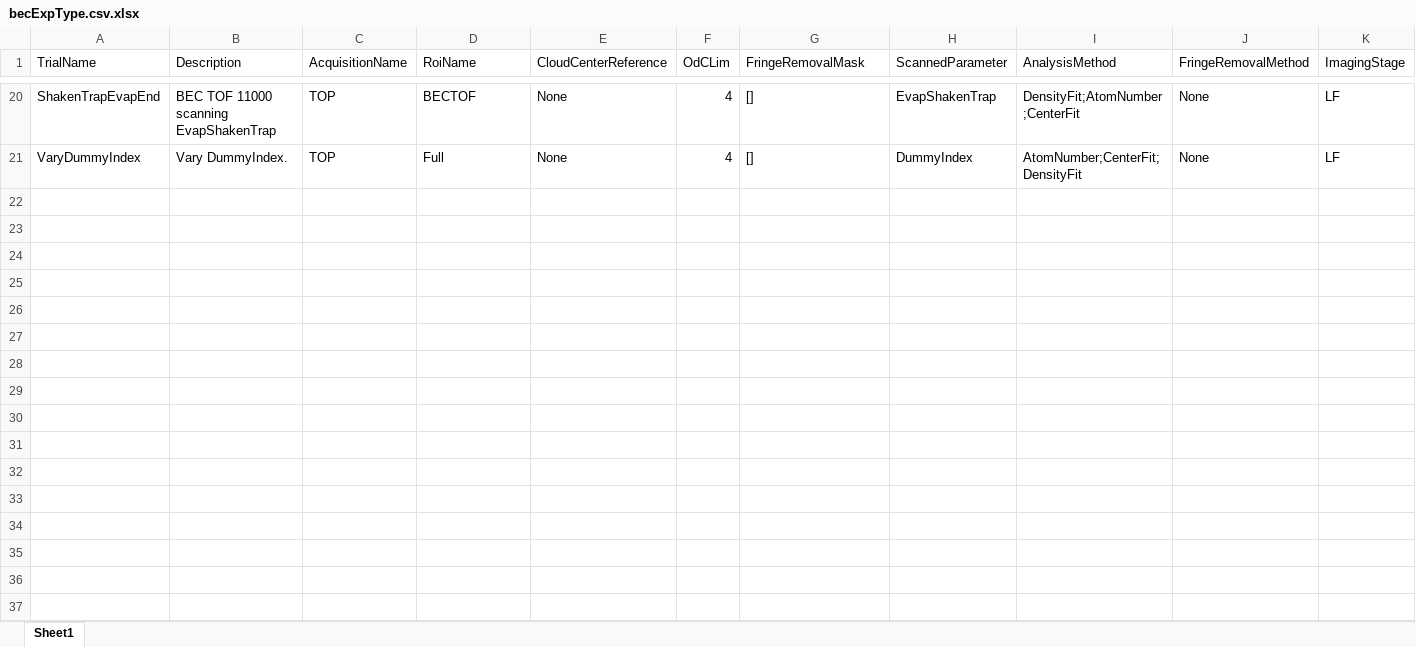
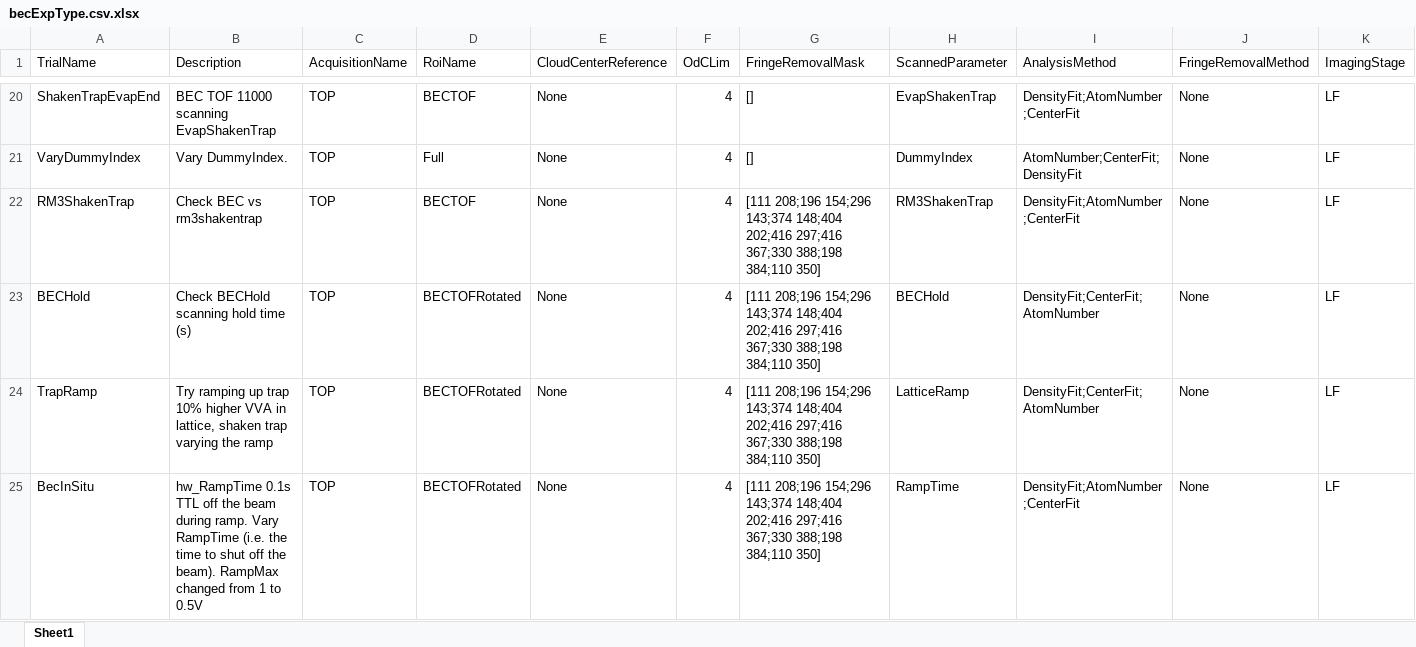
Before and after one commit to weldlabucsb/MMUser, an Excel workbook: config/becExpConfig/becExpType.csv.xlsx, sheet Sheet1, drawn as a sheet; only a part is shown, gaps mark what is left out; values as stored, in another font and other column widths than the file's, no borders; rows hold the shown columns only; the diff covers the shown part only; the diff names each change by its address in the sheet, - before the commit and + after, or states it on an @@ line.

```diff
--- a/config/becExpConfig/becExpType.csv.xlsx (sheet Sheet1)
+++ b/config/becExpConfig/becExpType.csv.xlsx (sheet Sheet1)
+row 22: RM3ShakenTrap | Check BEC vs rm3shakentrap | TOP | BECTOF | None | 4 | [111 208;196 154;296 143;374 148;404 202;416 297;416 367;330 388;198 384;110 350] | RM3ShakenTrap | DensityFit;AtomNumber;CenterFit | None | LF
+row 23: BECHold | Check BECHold scanning hold time (s) | TOP | BECTOFRotated | None | 4 | [111 208;196 154;296 143;374 148;404 202;416 297;416 367;330 388;198 384;110 350] | BECHold | DensityFit;CenterFit;AtomNumber | None | LF
+row 24: TrapRamp | Try ramping up trap 10% higher VVA in lattice, shaken trap varying the ramp | TOP | BECTOFRotated | None | 4 | [111 208;196 154;296 143;374 148;404 202;416 297;416 367;330 388;198 384;110 350] | LatticeRamp | DensityFit;CenterFit;AtomNumber | None | LF
+row 25: BecInSitu | hw_RampTime 0.1s TTL off the beam during ramp. Vary RampTime (i.e. the time to shut off the beam). RampMax changed from 1 to 0.5V | TOP | BECTOFRotated | None | 4 | [111 208;196 154;296 143;374 148;404 202;416 297;416 367;330 388;198 384;110 350] | RampTime | DensityFit;AtomNumber;CenterFit | None | LF
```
Also changed, not shown: 3 added rows elsewhere in this sheet, config/acquisitionConfig/roi.csv.xlsx, config/becExpConfig/parameterUnit.csv.xlsx, 6 other files.
